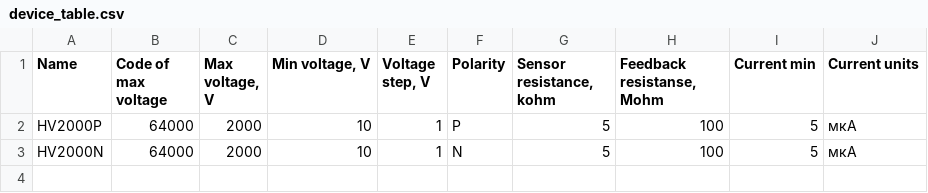
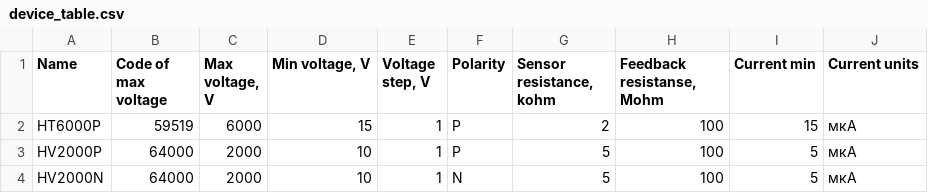
Before and after one commit to SciProgCentre/hv-controls, a CSV file: hv/device_data/device_table.csv, drawn as a sheet; the diff names each change by its address in the sheet, - before the commit and + after, or states it on an @@ line.

```diff
--- a/hv/device_data/device_table.csv
+++ b/hv/device_data/device_table.csv
+row 2: HT6000P | 59519 | 6000 | 15 | 1 | P | 2 | 100 | 15 | мкА
```
Also changed, not shown: 3 other files.
